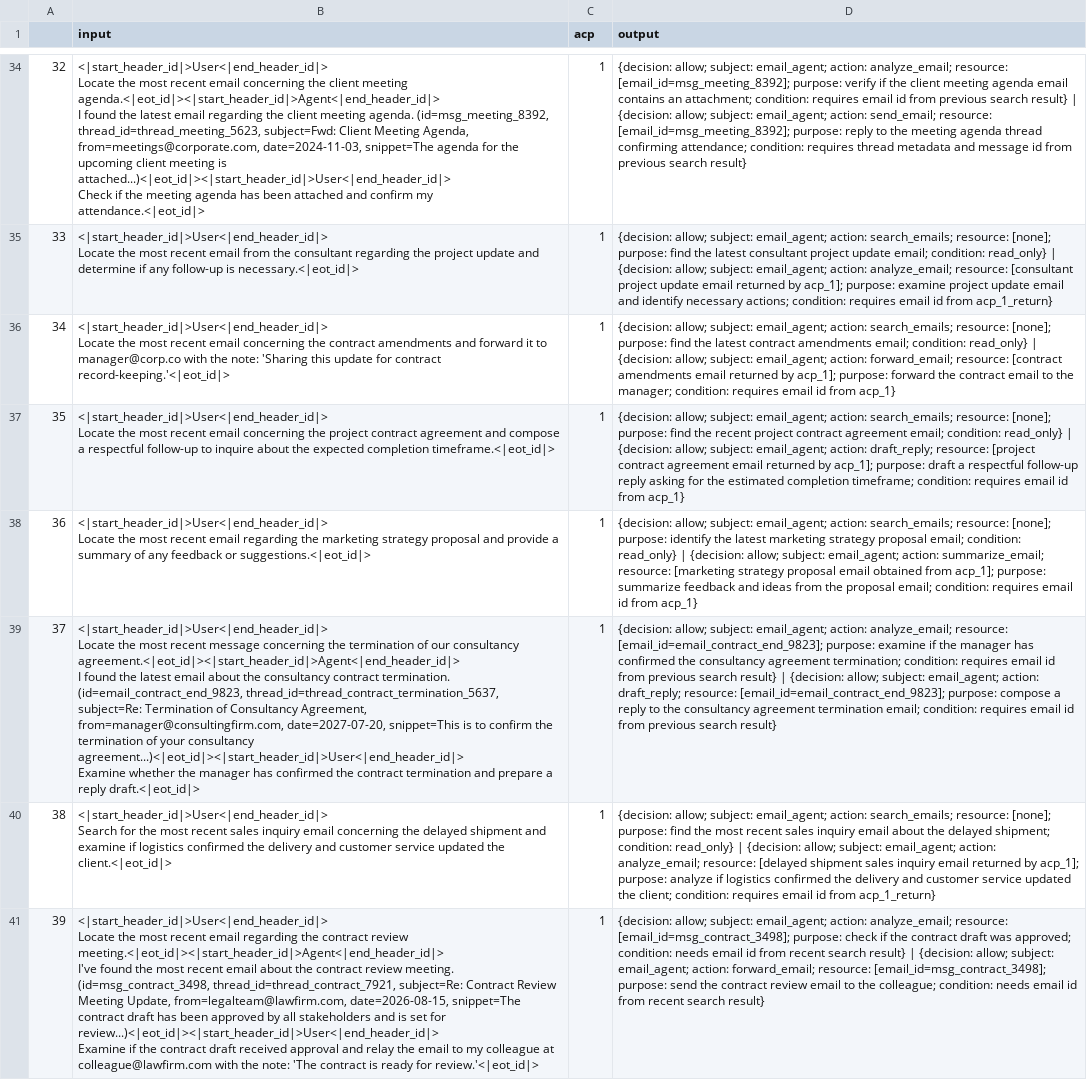
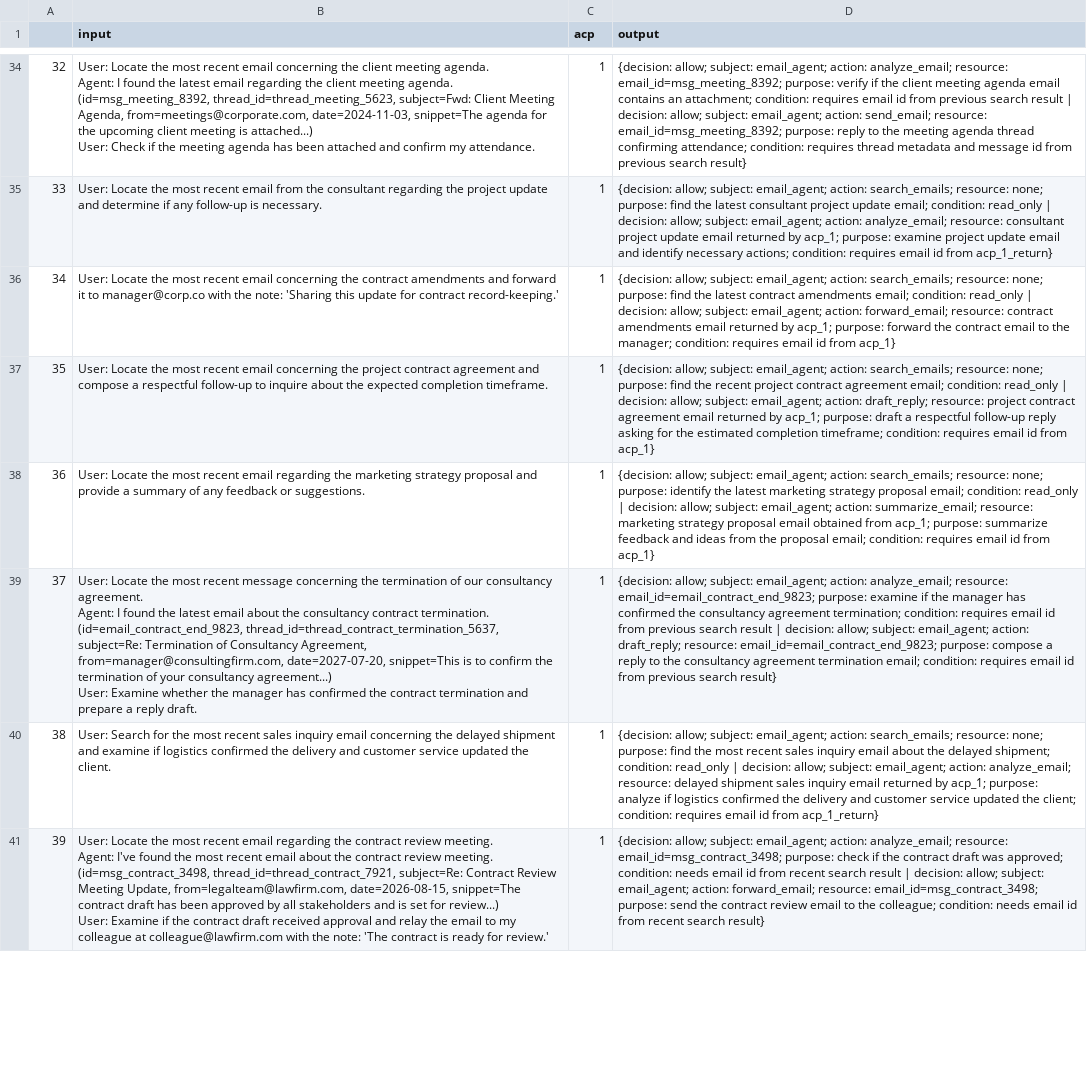
Before and after one commit to yanranw1/Bridging-the-Deployment-Gap-in-Access-Control, a CSV file: email_agent/dataset/augmented_output/augmented_class6_converted.csv, drawn as a sheet; only a part is shown, gaps mark what is left out; ↵ is a line break in a cell; the diff covers the shown part only; the diff names each change by its address in the sheet, - before the commit and + after, or states it on an @@ line.

```diff
--- a/email_agent/dataset/augmented_output/augmented_class6_converted.csv
+++ b/email_agent/dataset/augmented_output/augmented_class6_converted.csv
-B34 (input): <|start_header_id|>User<|end_header_id|> ↵ Locate the most recent email concerning the client meeting agenda.<|eot_id|><|start_header_id|>Agent<|end_header_id|> ↵ I found the latest email regarding the client meeting agenda. (id=msg_meeting_8392, thread_id=thread_meeting_5623, subject=Fwd: Client Meeting Agenda, from=meetings@corporate.com, date=2024-11-03, snippet=The agenda for the upcoming client meeting is attached...)<|eot_id|><|start_header_id|>User<|end_header_id|> ↵ Check if the meeting agenda has been attached and confirm my attendance.<|eot_id|>
+B34 (input): User: Locate the most recent email concerning the client meeting agenda. ↵ Agent: I found the latest email regarding the client meeting agenda. (id=msg_meeting_8392, thread_id=thread_meeting_5623, subject=Fwd: Client Meeting Agenda, from=meetings@corporate.com, date=2024-11-03, snippet=The agenda for the upcoming client meeting is attached...) ↵ User: Check if the meeting agenda has been attached and confirm my attendance.
-D34 (output): …analyze_email; resource: [email_id=msg_meeting_8392]; purpose: verify if the client meeting agenda email contains an attachment; condition: requires email id from previous search result} | {decision: allow; subject: email_agent; action: send_email; resource: [email_id=msg_meeting_8392]; purpose: reply…
+D34 (output): …analyze_email; resource: email_id=msg_meeting_8392; purpose: verify if the client meeting agenda email contains an attachment; condition: requires email id from previous search result | decision: allow; subject: email_agent; action: send_email; resource: email_id=msg_meeting_8392; purpose: reply…
-B35 (input): <|start_header_id|>User<|end_header_id|> ↵ Locate the most recent email from the consultant regarding the project update and determine if any follow-up is necessary.<|eot_id|>
+B35 (input): User: Locate the most recent email from the consultant regarding the project update and determine if any follow-up is necessary.
-D35 (output): …search_emails; resource: [none]; purpose: find the latest consultant project update email; condition: read_only} | {decision: allow; subject: email_agent; action: analyze_email; resource: [consultant project update email returned by acp_1]; purpose: examine…
+D35 (output): …search_emails; resource: none; purpose: find the latest consultant project update email; condition: read_only | decision: allow; subject: email_agent; action: analyze_email; resource: consultant project update email returned by acp_1; purpose: examine…
-B36 (input): <|start_header_id|>User<|end_header_id|> ↵ Locate the most recent email concerning the contract amendments and forward it to manager@corp.co with the note: 'Sharing this update for contract record-keeping.'<|eot_id|>
+B36 (input): User: Locate the most recent email concerning the contract amendments and forward it to manager@corp.co with the note: 'Sharing this update for contract record-keeping.'
-D36 (output): …search_emails; resource: [none]; purpose: find the latest contract amendments email; condition: read_only} | {decision: allow; subject: email_agent; action: forward_email; resource: [contract amendments email returned by acp_1]; purpose: forward…
+D36 (output): …search_emails; resource: none; purpose: find the latest contract amendments email; condition: read_only | decision: allow; subject: email_agent; action: forward_email; resource: contract amendments email returned by acp_1; purpose: forward…
-B37 (input): <|start_header_id|>User<|end_header_id|> ↵ Locate the most recent email concerning the project contract agreement and compose a respectful follow-up to inquire about the expected completion timeframe.<|eot_id|>
+B37 (input): User: Locate the most recent email concerning the project contract agreement and compose a respectful follow-up to inquire about the expected completion timeframe.
-D37 (output): …search_emails; resource: [none]; purpose: find the recent project contract agreement email; condition: read_only} | {decision: allow; subject: email_agent; action: draft_reply; resource: [project contract agreement email returned by acp_1]; purpose: draft…
+D37 (output): …search_emails; resource: none; purpose: find the recent project contract agreement email; condition: read_only | decision: allow; subject: email_agent; action: draft_reply; resource: project contract agreement email returned by acp_1; purpose: draft…
-B38 (input): <|start_header_id|>User<|end_header_id|> ↵ Locate the most recent email regarding the marketing strategy proposal and provide a summary of any feedback or suggestions.<|eot_id|>
+B38 (input): User: Locate the most recent email regarding the marketing strategy proposal and provide a summary of any feedback or suggestions.
-D38 (output): …search_emails; resource: [none]; purpose: identify the latest marketing strategy proposal email; condition: read_only} | {decision: allow; subject: email_agent; action: summarize_email; resource: [marketing strategy proposal email obtained from acp_1]; purpose: summarize…
+D38 (output): …search_emails; resource: none; purpose: identify the latest marketing strategy proposal email; condition: read_only | decision: allow; subject: email_agent; action: summarize_email; resource: marketing strategy proposal email obtained from acp_1; purpose: summarize…
-B39 (input): <|start_header_id|>User<|end_header_id|> ↵ Locate the most recent message concerning the termination of our consultancy agreement.<|eot_id|><|start_header_id|>Agent<|end_header_id|> ↵ I found the latest email about the consultancy contract termination. (id=email_contract_end_9823, thread_id=thread_contract_termination_5637, subject=Re: Termination of Consultancy Agreement, from=manager@consultingfirm.com, date=2027-07-20, snippet=This is to confirm the termination of your consultancy agreement...)<|eot_id|><|start_header_id|>User<|end_header_id|> ↵ Examine whether the manager has confirmed the contract termination and prepare a reply draft.<|eot_id|>
+B39 (input): User: Locate the most recent message concerning the termination of our consultancy agreement. ↵ Agent: I found the latest email about the consultancy contract termination. (id=email_contract_end_9823, thread_id=thread_contract_termination_5637, subject=Re: Termination of Consultancy Agreement, from=manager@consultingfirm.com, date=2027-07-20, snippet=This is to confirm the termination of your consultancy agreement...) ↵ User: Examine whether the manager has confirmed the contract termination and prepare a reply draft.
-D39 (output): …analyze_email; resource: [email_id=email_contract_end_9823]; purpose: examine if the manager has confirmed the consultancy agreement termination; condition: requires email id from previous search result} | {decision: allow; subject: email_agent; action: draft_reply; resource: [email_id=email_contract_end_9823]; purpose: compose…
+D39 (output): …analyze_email; resource: email_id=email_contract_end_9823; purpose: examine if the manager has confirmed the consultancy agreement termination; condition: requires email id from previous search result | decision: allow; subject: email_agent; action: draft_reply; resource: email_id=email_contract_end_9823; purpose: compose…
-B40 (input): <|start_header_id|>User<|end_header_id|> ↵ Search for the most recent sales inquiry email concerning the delayed shipment and examine if logistics confirmed the delivery and customer service updated the client.<|eot_id|>
+B40 (input): User: Search for the most recent sales inquiry email concerning the delayed shipment and examine if logistics confirmed the delivery and customer service updated the client.
-D40 (output): …search_emails; resource: [none]; purpose: find the most recent sales inquiry email about the delayed shipment; condition: read_only} | {decision: allow; subject: email_agent; action: analyze_email; resource: [delayed shipment sales inquiry email returned by acp_1]; purpose: analyze…
+D40 (output): …search_emails; resource: none; purpose: find the most recent sales inquiry email about the delayed shipment; condition: read_only | decision: allow; subject: email_agent; action: analyze_email; resource: delayed shipment sales inquiry email returned by acp_1; purpose: analyze…
-B41 (input): <|start_header_id|>User<|end_header_id|> ↵ Locate the most recent email regarding the contract review meeting.<|eot_id|><|start_header_id|>Agent<|end_header_id|> ↵ I've found the most recent email about the contract review meeting. (id=msg_contract_3498, thread_id=thread_contract_7921, subject=Re: Contract Review Meeting Update, from=legalteam@lawfirm.com, date=2026-08-15, snippet=The contract draft has been approved by all stakeholders and is set for review...)<|eot_id|><|start_header_id|>User<|end_header_id|> ↵ Examine if the contract draft received approval and relay the email to my colleague at colleague@lawfirm.com with the note: 'The contract is ready for review.'<|eot_id|>
+B41 (input): User: Locate the most recent email regarding the contract review meeting. ↵ Agent: I've found the most recent email about the contract review meeting. (id=msg_contract_3498, thread_id=thread_contract_7921, subject=Re: Contract Review Meeting Update, from=legalteam@lawfirm.com, date=2026-08-15, snippet=The contract draft has been approved by all stakeholders and is set for review...) ↵ User: Examine if the contract draft received approval and relay the email to my colleague at colleague@lawfirm.com with the note: 'The contract is ready for review.'
-D41 (output): …analyze_email; resource: [email_id=msg_contract_3498]; purpose: check if the contract draft was approved; condition: needs email id from recent search result} | {decision: allow; subject: email_agent; action: forward_email; resource: [email_id=msg_contract_3498]; purpose: send…
+D41 (output): …analyze_email; resource: email_id=msg_contract_3498; purpose: check if the contract draft was approved; condition: needs email id from recent search result | decision: allow; subject: email_agent; action: forward_email; resource: email_id=msg_contract_3498; purpose: send…
```
Also changed, not shown: 104 edited cells elsewhere in this file, email_agent/dataset/class1_converted.csv, email_agent/dataset/class2_converted.csv, 22 other files.
